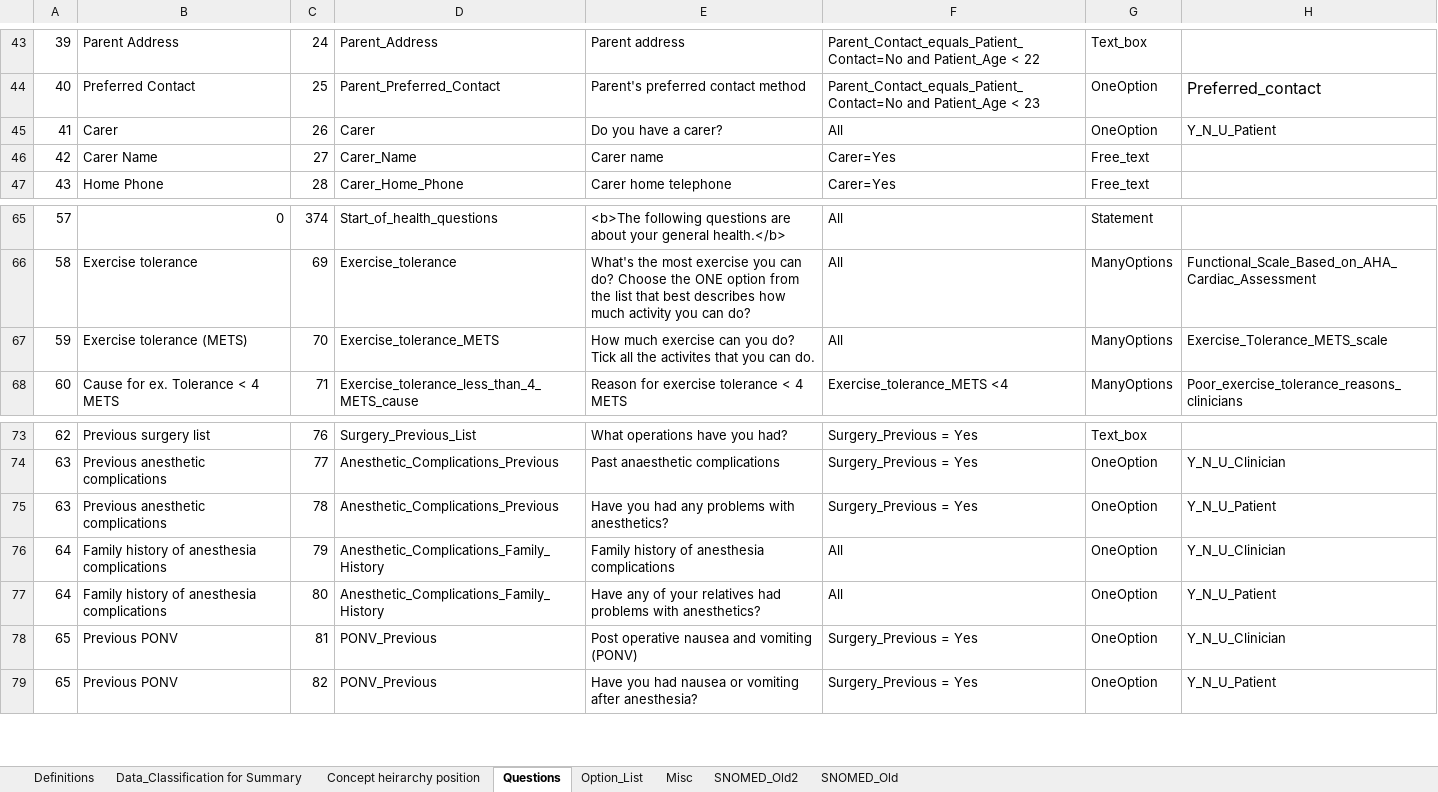
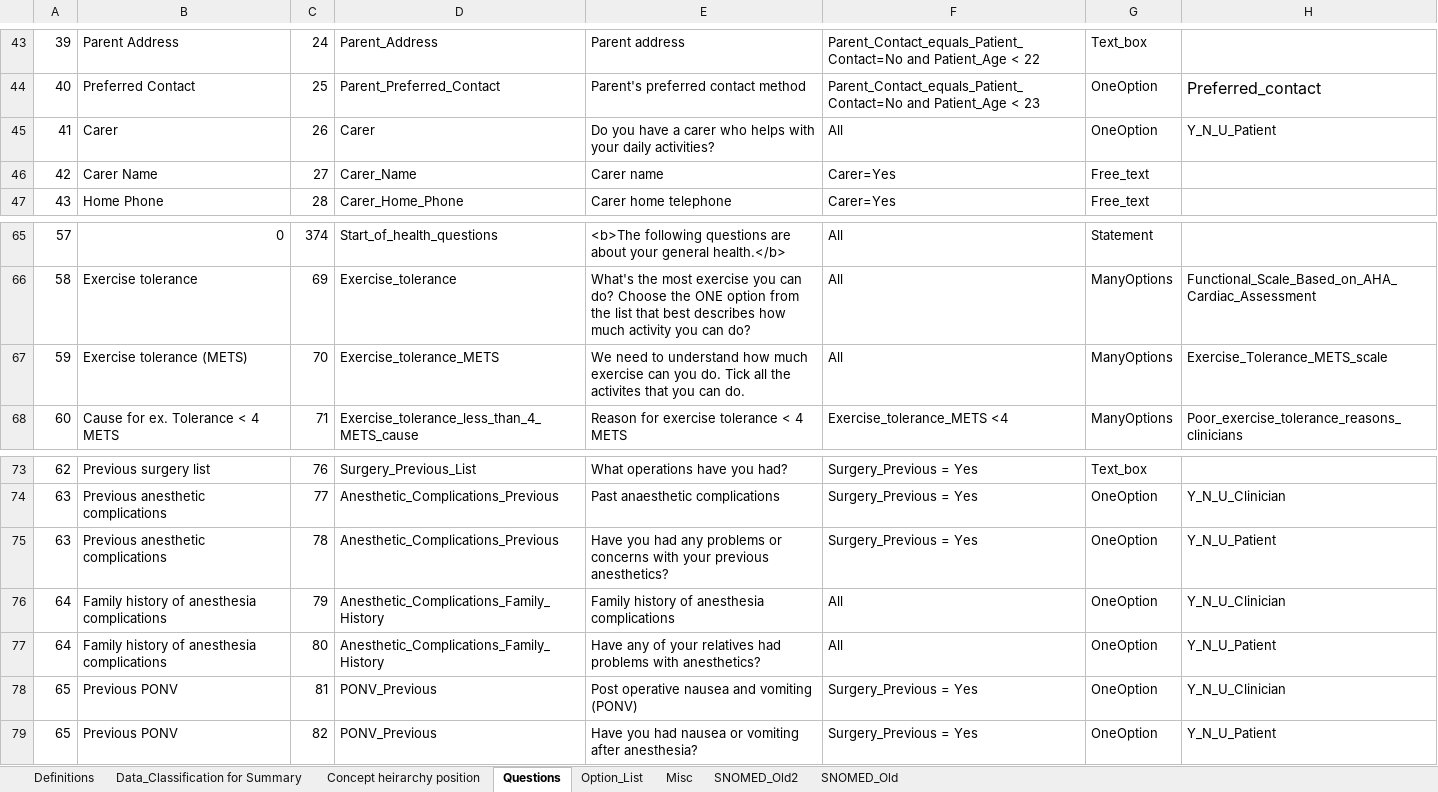
Before and after one commit to dbelavy/periop_open, an Excel workbook: spreadsheet/Question_properties.xlsx, sheet Questions, drawn as a sheet; only a part is shown, gaps mark what is left out; values as stored, in another font and other column widths than the file's, no borders; charts and pictures not drawn; the diff names each change by its address in the sheet, - before the commit and + after, or states it on an @@ line.

Commit message:
Minor question change

```diff
--- a/spreadsheet/Question_properties.xlsx (sheet Questions)
+++ b/spreadsheet/Question_properties.xlsx (sheet Questions)
-E45: Do you have a carer?
+E45: Do you have a carer who helps with your daily activities?
-E67: How much exercise can you do? Tick all…
+E67: We need to understand how much exercise can you do. Tick all…
-E75: …any problems with anesthetics?
+E75: …any problems or concerns with your previous anesthetics?
```
